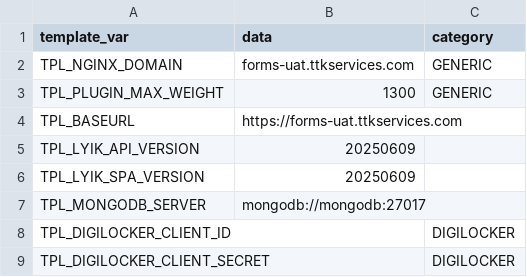
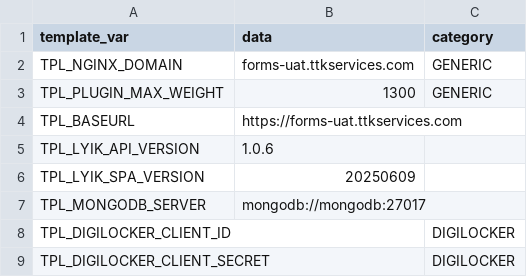
Before and after one commit to lyikadmin/lyik_ttk, a CSV file: master_config/uat.master.csv, drawn as a sheet.

```diff
--- a/master_config/uat.master.csv
+++ b/master_config/uat.master.csv
@@ -4,3 +4,3 @@ TPL_PLUGIN_MAX_WEIGHT,1300,GENERIC
 TPL_BASEURL,https://forms-uat.ttkservices.com,
-TPL_LYIK_API_VERSION,20250609,
+TPL_LYIK_API_VERSION,1.0.6,
 TPL_LYIK_SPA_VERSION,20250609,
```
Also changed, not shown: master_config/base.master.csv, 10 other files.
